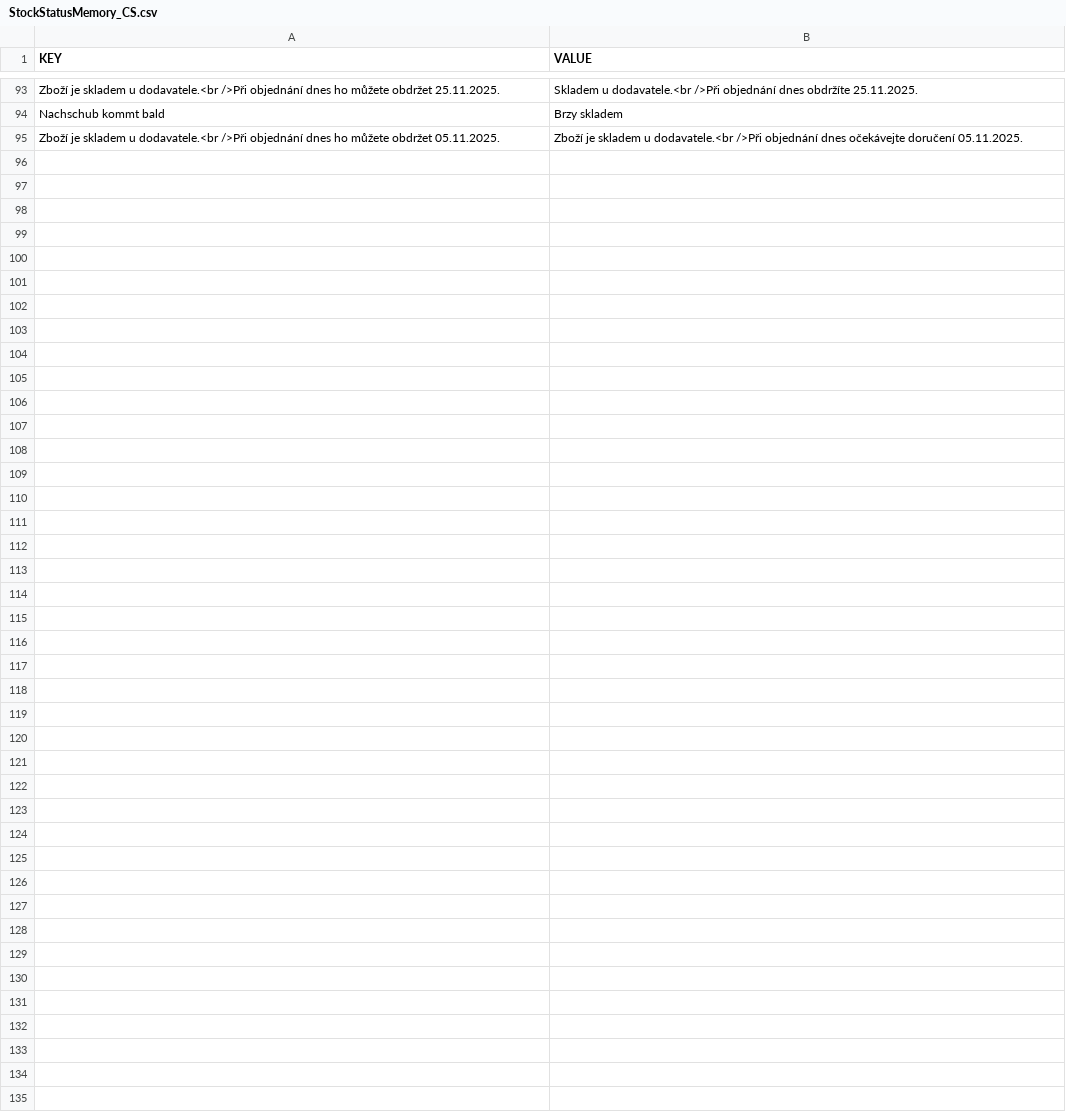
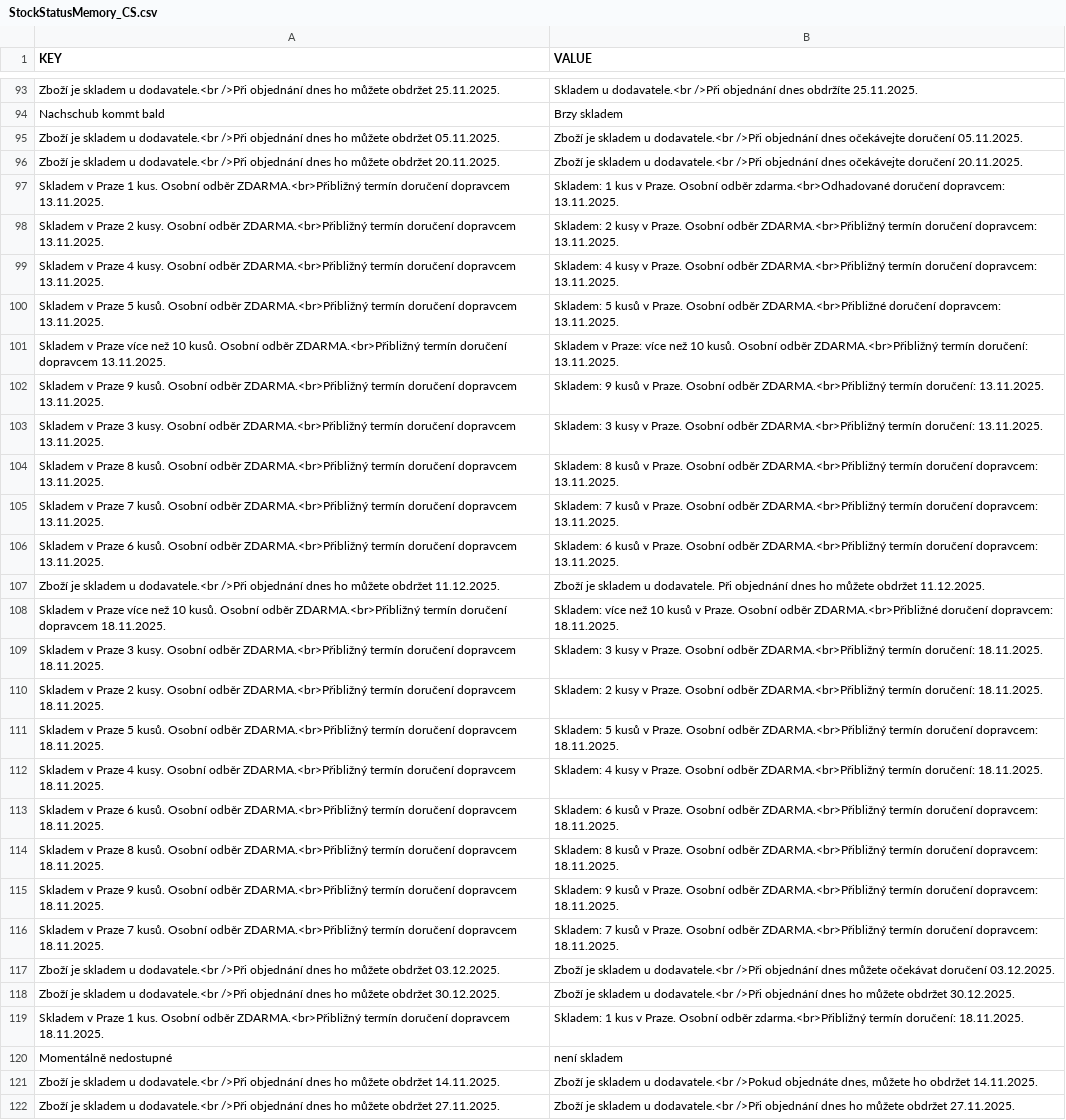
Before and after one commit to DannyJPN/PingPongEshopScraping, a CSV file: desaka_unifier/Memory/StockStatusMemory_CS.csv, drawn as a sheet; only a part is shown, gaps mark what is left out.

```diff
--- a/desaka_unifier/Memory/StockStatusMemory_CS.csv
+++ b/desaka_unifier/Memory/StockStatusMemory_CS.csv
@@ -95 +95,28 @@
 "Zboží je skladem u dodavatele.<br />Při objednání dnes ho můžete obdržet 05.11.2025.","Zboží je skladem u dodavatele.<br />Při objednání dnes očekávejte doručení 05.11.2025."
+"Zboží je skladem u dodavatele.<br />Při objednání dnes ho můžete obdržet 20.11.2025.","Zboží je skladem u dodavatele.<br />Při objednání dnes očekávejte doručení 20.11.2025."
+"Skladem v Praze 1 kus. Osobní odběr ZDARMA.<br>Přibližný termín doručení dopravcem 13.11.2025.","Skladem: 1 kus v Praze. Osobní odběr zdarma.<br>Odhadované doručení dopravcem: 13.11.2025."
+"Skladem v Praze 2 kusy. Osobní odběr ZDARMA.<br>Přibližný termín doručení dopravcem 13.11.2025.","Skladem: 2 kusy v Praze. Osobní odběr ZDARMA.<br>Přibližný termín doručení dopravcem: 13.11.2025."
+"Skladem v Praze 4 kusy. Osobní odběr ZDARMA.<br>Přibližný termín doručení dopravcem 13.11.2025.","Skladem: 4 kusy v Praze. Osobní odběr ZDARMA.<br>Přibližný termín doručení dopravcem: 13.11.2025."
+"Skladem v Praze 5 kusů. Osobní odběr ZDARMA.<br>Přibližný termín doručení dopravcem 13.11.2025.","Skladem: 5 kusů v Praze. Osobní odběr ZDARMA.<br>Přibližné doručení dopravcem: 13.11.2025."
+"Skladem v Praze více než 10 kusů. Osobní odběr ZDARMA.<br>Přibližný termín doručení dopravcem 13.11.2025.","Skladem v Praze: více než 10 kusů. Osobní odběr ZDARMA.<br>Přibližný termín doručení: 13.11.2025."
+"Skladem v Praze 9 kusů. Osobní odběr ZDARMA.<br>Přibližný termín doručení dopravcem 13.11.2025.","Skladem: 9 kusů v Praze. Osobní odběr ZDARMA.<br>Přibližný termín doručení: 13.11.2025."
+"Skladem v Praze 3 kusy. Osobní odběr ZDARMA.<br>Přibližný termín doručení dopravcem 13.11.2025.","Skladem: 3 kusy v Praze. Osobní odběr ZDARMA.<br>Přibližný termín doručení: 13.11.2025."
+"Skladem v Praze 8 kusů. Osobní odběr ZDARMA.<br>Přibližný termín doručení dopravcem 13.11.2025.","Skladem: 8 kusů v Praze. Osobní odběr ZDARMA.<br>Přibližný termín doručení dopravcem: 13.11.2025."
+"Skladem v Praze 7 kusů. Osobní odběr ZDARMA.<br>Přibližný termín doručení dopravcem 13.11.2025.","Skladem: 7 kusů v Praze. Osobní odběr ZDARMA.<br>Přibližný termín doručení dopravcem: 13.11.2025."
+"Skladem v Praze 6 kusů. Osobní odběr ZDARMA.<br>Přibližný termín doručení dopravcem 13.11.2025.","Skladem: 6 kusů v Praze. Osobní odběr ZDARMA.<br>Přibližný termín doručení dopravcem: 13.11.2025."
+"Zboží je skladem u dodavatele.<br />Při objednání dnes ho můžete obdržet 11.12.2025.","Zboží je skladem u dodavatele. Při objednání dnes ho můžete obdržet 11.12.2025."
+"Skladem v Praze více než 10 kusů. Osobní odběr ZDARMA.<br>Přibližný termín doručení dopravcem 18.11.2025.","Skladem: více než 10 kusů v Praze. Osobní odběr ZDARMA.<br>Přibližné doručení dopravcem: 18.11.2025."
+"Skladem v Praze 3 kusy. Osobní odběr ZDARMA.<br>Přibližný termín doručení dopravcem 18.11.2025.","Skladem: 3 kusy v Praze. Osobní odběr ZDARMA.<br>Přibližný termín doručení: 18.11.2025."
+"Skladem v Praze 2 kusy. Osobní odběr ZDARMA.<br>Přibližný termín doručení dopravcem 18.11.2025.","Skladem: 2 kusy v Praze. Osobní odběr ZDARMA.<br>Přibližný termín doručení: 18.11.2025."
+"Skladem v Praze 5 kusů. Osobní odběr ZDARMA.<br>Přibližný termín doručení dopravcem 18.11.2025.","Skladem: 5 kusů v Praze. Osobní odběr ZDARMA.<br>Přibližný termín doručení dopravcem: 18.11.2025."
+"Skladem v Praze 4 kusy. Osobní odběr ZDARMA.<br>Přibližný termín doručení dopravcem 18.11.2025.","Skladem: 4 kusy v Praze. Osobní odběr ZDARMA.<br>Přibližný termín doručení: 18.11.2025."
+"Skladem v Praze 6 kusů. Osobní odběr ZDARMA.<br>Přibližný termín doručení dopravcem 18.11.2025.","Skladem: 6 kusů v Praze. Osobní odběr ZDARMA.<br>Přibližný termín doručení dopravcem: 18.11.2025."
+"Skladem v Praze 8 kusů. Osobní odběr ZDARMA.<br>Přibližný termín doručení dopravcem 18.11.2025.","Skladem: 8 kusů v Praze. Osobní odběr ZDARMA.<br>Přibližný termín doručení dopravcem: 18.11.2025."
+"Skladem v Praze 9 kusů. Osobní odběr ZDARMA.<br>Přibližný termín doručení dopravcem 18.11.2025.","Skladem: 9 kusů v Praze. Osobní odběr ZDARMA.<br>Přibližný termín doručení dopravcem: 18.11.2025."
+"Skladem v Praze 7 kusů. Osobní odběr ZDARMA.<br>Přibližný termín doručení dopravcem 18.11.2025.","Skladem: 7 kusů v Praze. Osobní odběr ZDARMA.<br>Přibližný termín doručení dopravcem: 18.11.2025."
+"Zboží je skladem u dodavatele.<br />Při objednání dnes ho můžete obdržet 03.12.2025.","Zboží je skladem u dodavatele.<br />Při objednání dnes můžete očekávat doručení 03.12.2025."
+"Zboží je skladem u dodavatele.<br />Při objednání dnes ho můžete obdržet 30.12.2025.","Zboží je skladem u dodavatele.<br />Při objednání dnes ho můžete obdržet 30.12.2025."
+"Skladem v Praze 1 kus. Osobní odběr ZDARMA.<br>Přibližný termín doručení dopravcem 18.11.2025.","Skladem: 1 kus v Praze. Osobní odběr zdarma.<br>Přibližný termín doručení: 18.11.2025."
+"Momentálně nedostupné","není skladem"
+"Zboží je skladem u dodavatele.<br />Při objednání dnes ho můžete obdržet 14.11.2025.","Zboží je skladem u dodavatele.<br />Pokud objednáte dnes, můžete ho obdržet 14.11.2025."
+"Zboží je skladem u dodavatele.<br />Při objednání dnes ho můžete obdržet 27.11.2025.","Zboží je skladem u dodavatele.<br />Při objednání dnes ho můžete obdržet 27.11.2025."
```
Also changed, not shown: desaka_unifier/Memory/CategoryMemory_CS.csv, desaka_unifier/Memory/VariantValueMemory_CS.csv, 4 other files.
